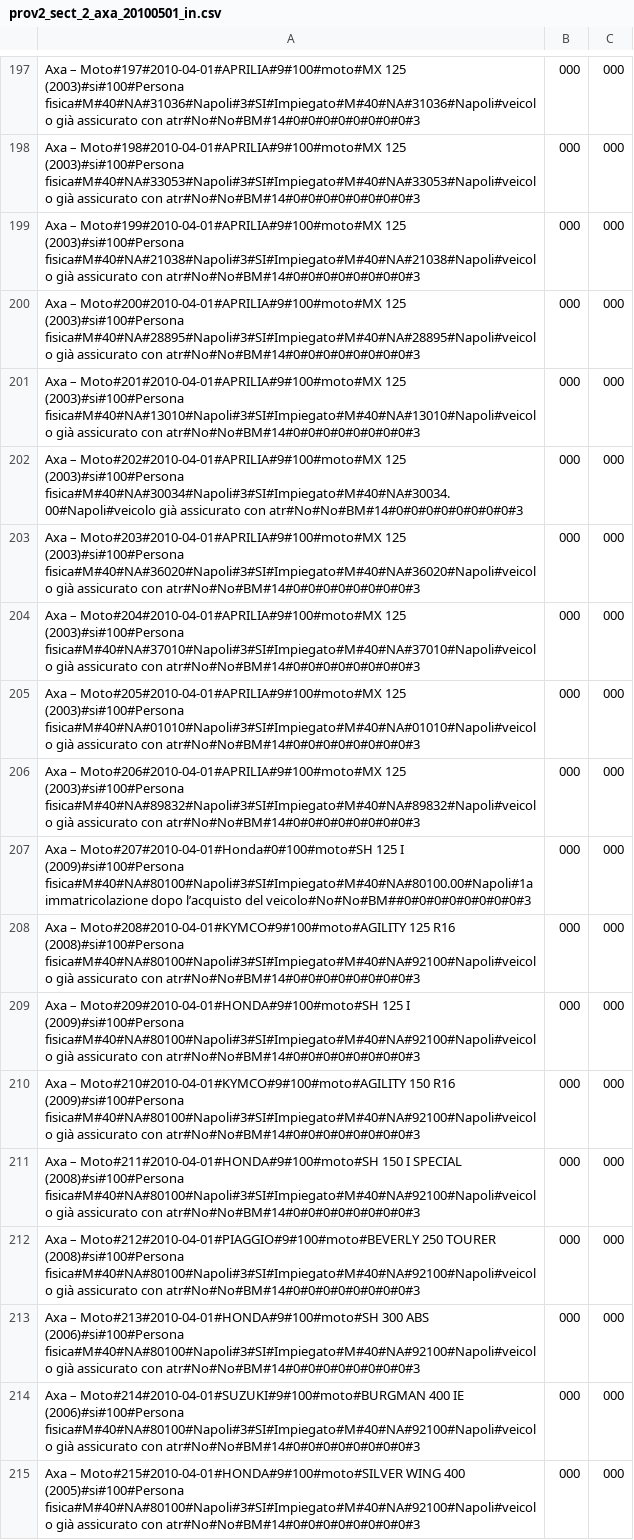
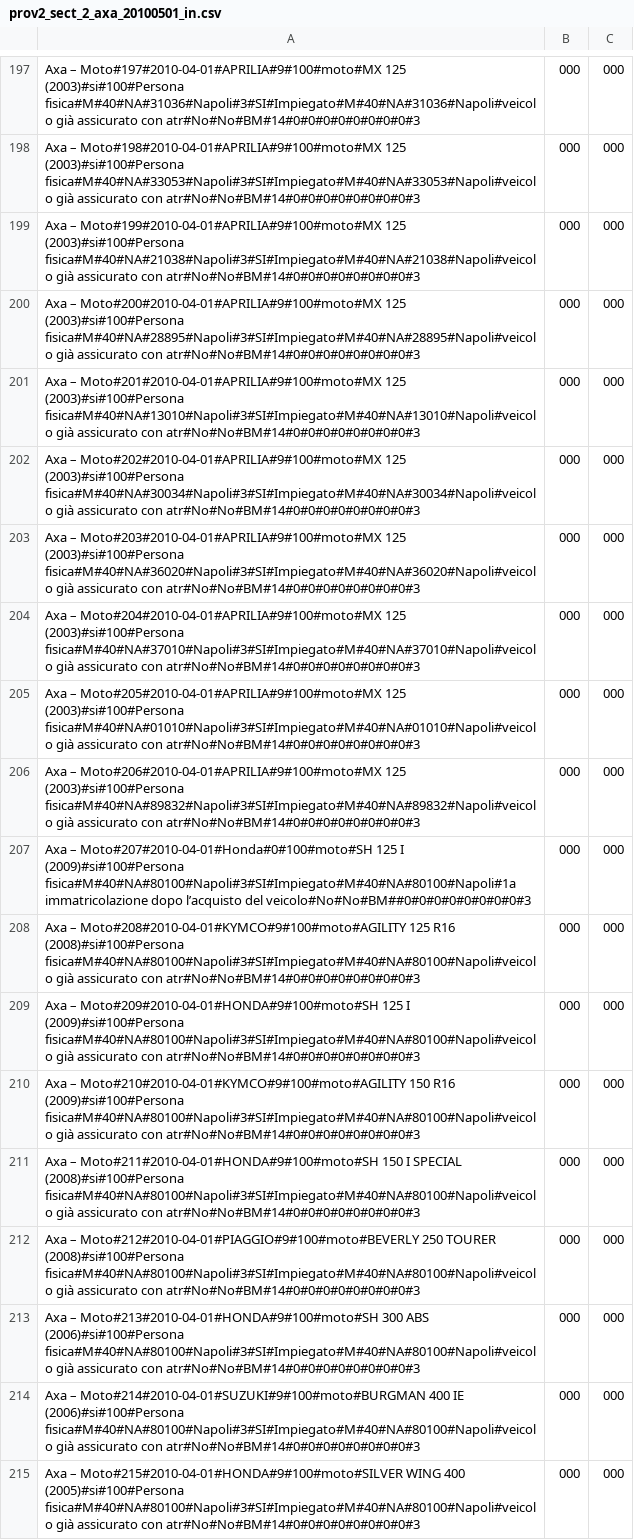
Before and after one commit to ugodiiorio/experiment, a CSV file: code/builders/etl/1_generic_profile/csv/prov2_sect_2_axa_20100501_in.csv, drawn as a sheet; only a part is shown, gaps mark what is left out; the diff covers the shown part only.

```diff
--- a/code/builders/etl/1_generic_profile/csv/prov2_sect_2_axa_20100501_in.csv
+++ b/code/builders/etl/1_generic_profile/csv/prov2_sect_2_axa_20100501_in.csv
@@ -201,3 +201,3 @@ Axa – Moto#200#2010-04-01#APRILIA#9#100#moto#MX 125 (2003)#si#100#Persona fisi
 Axa – Moto#201#2010-04-01#APRILIA#9#100#moto#MX 125 (2003)#si#100#Persona fisica#M#40#NA#13010#Napoli#3#SI#Impiegato#M#40#NA#13010#Napoli#veicolo già assicurato con atr#No#No#BM#14#0#0#0#0#0#0#0#0#3,000,000
-Axa – Moto#202#2010-04-01#APRILIA#9#100#moto#MX 125 (2003)#si#100#Persona fisica#M#40#NA#30034#Napoli#3#SI#Impiegato#M#40#NA#30034.00#Napoli#veicolo già assicurato con atr#No#No#BM#14#0#0#0#0#0#0#0#0#3,000,000
+Axa – Moto#202#2010-04-01#APRILIA#9#100#moto#MX 125 (2003)#si#100#Persona fisica#M#40#NA#30034#Napoli#3#SI#Impiegato#M#40#NA#30034#Napoli#veicolo già assicurato con atr#No#No#BM#14#0#0#0#0#0#0#0#0#3,000,000
 Axa – Moto#203#2010-04-01#APRILIA#9#100#moto#MX 125 (2003)#si#100#Persona fisica#M#40#NA#36020#Napoli#3#SI#Impiegato#M#40#NA#36020#Napoli#veicolo già assicurato con atr#No#No#BM#14#0#0#0#0#0#0#0#0#3,000,000
@@ -206,10 +206,10 @@ Axa – Moto#205#2010-04-01#APRILIA#9#100#moto#MX 125 (2003)#si#100#Persona fisi
 Axa – Moto#206#2010-04-01#APRILIA#9#100#moto#MX 125 (2003)#si#100#Persona fisica#M#40#NA#89832#Napoli#3#SI#Impiegato#M#40#NA#89832#Napoli#veicolo già assicurato con atr#No#No#BM#14#0#0#0#0#0#0#0#0#3,000,000
-Axa – Moto#207#2010-04-01#Honda#0#100#moto#SH 125 I (2009)#si#100#Persona fisica#M#40#NA#80100#Napoli#3#SI#Impiegato#M#40#NA#80100.00#Napoli#1a immatricolazione dopo l’acquisto del veicolo#No#No#BM##0#0#0#0#0#0#0#0#3,000,000
-Axa – Moto#208#2010-04-01#KYMCO#9#100#moto#AGILITY 125 R16 (2008)#si#100#Persona fisica#M#40#NA#80100#Napoli#3#SI#Impiegato#M#40#NA#92100#Napoli#veicolo già assicurato con atr#No#No#BM#14#0#0#0#0#0#0#0#0#3,000,000
-Axa – Moto#209#2010-04-01#HONDA#9#100#moto#SH 125 I (2009)#si#100#Persona fisica#M#40#NA#80100#Napoli#3#SI#Impiegato#M#40#NA#92100#Napoli#veicolo già assicurato con atr#No#No#BM#14#0#0#0#0#0#0#0#0#3,000,000
-Axa – Moto#210#2010-04-01#KYMCO#9#100#moto#AGILITY 150 R16 (2009)#si#100#Persona fisica#M#40#NA#80100#Napoli#3#SI#Impiegato#M#40#NA#92100#Napoli#veicolo già assicurato con atr#No#No#BM#14#0#0#0#0#0#0#0#0#3,000,000
-Axa – Moto#211#2010-04-01#HONDA#9#100#moto#SH 150 I SPECIAL (2008)#si#100#Persona fisica#M#40#NA#80100#Napoli#3#SI#Impiegato#M#40#NA#92100#Napoli#veicolo già assicurato con atr#No#No#BM#14#0#0#0#0#0#0#0#0#3,000,000
-Axa – Moto#212#2010-04-01#PIAGGIO#9#100#moto#BEVERLY 250 TOURER (2008)#si#100#Persona fisica#M#40#NA#80100#Napoli#3#SI#Impiegato#M#40#NA#92100#Napoli#veicolo già assicurato con atr#No#No#BM#14#0#0#0#0#0#0#0#0#3,000,000
-Axa – Moto#213#2010-04-01#HONDA#9#100#moto#SH 300 ABS (2006)#si#100#Persona fisica#M#40#NA#80100#Napoli#3#SI#Impiegato#M#40#NA#92100#Napoli#veicolo già assicurato con atr#No#No#BM#14#0#0#0#0#0#0#0#0#3,000,000
-Axa – Moto#214#2010-04-01#SUZUKI#9#100#moto#BURGMAN 400 IE (2006)#si#100#Persona fisica#M#40#NA#80100#Napoli#3#SI#Impiegato#M#40#NA#92100#Napoli#veicolo già assicurato con atr#No#No#BM#14#0#0#0#0#0#0#0#0#3,000,000
-Axa – Moto#215#2010-04-01#HONDA#9#100#moto#SILVER WING 400 (2005)#si#100#Persona fisica#M#40#NA#80100#Napoli#3#SI#Impiegato#M#40#NA#92100#Napoli#veicolo già assicurato con atr#No#No#BM#14#0#0#0#0#0#0#0#0#3,000,000
+Axa – Moto#207#2010-04-01#Honda#0#100#moto#SH 125 I (2009)#si#100#Persona fisica#M#40#NA#80100#Napoli#3#SI#Impiegato#M#40#NA#80100#Napoli#1a immatricolazione dopo l’acquisto del veicolo#No#No#BM##0#0#0#0#0#0#0#0#3,000,000
+Axa – Moto#208#2010-04-01#KYMCO#9#100#moto#AGILITY 125 R16 (2008)#si#100#Persona fisica#M#40#NA#80100#Napoli#3#SI#Impiegato#M#40#NA#80100#Napoli#veicolo già assicurato con atr#No#No#BM#14#0#0#0#0#0#0#0#0#3,000,000
+Axa – Moto#209#2010-04-01#HONDA#9#100#moto#SH 125 I (2009)#si#100#Persona fisica#M#40#NA#80100#Napoli#3#SI#Impiegato#M#40#NA#80100#Napoli#veicolo già assicurato con atr#No#No#BM#14#0#0#0#0#0#0#0#0#3,000,000
+Axa – Moto#210#2010-04-01#KYMCO#9#100#moto#AGILITY 150 R16 (2009)#si#100#Persona fisica#M#40#NA#80100#Napoli#3#SI#Impiegato#M#40#NA#80100#Napoli#veicolo già assicurato con atr#No#No#BM#14#0#0#0#0#0#0#0#0#3,000,000
+Axa – Moto#211#2010-04-01#HONDA#9#100#moto#SH 150 I SPECIAL (2008)#si#100#Persona fisica#M#40#NA#80100#Napoli#3#SI#Impiegato#M#40#NA#80100#Napoli#veicolo già assicurato con atr#No#No#BM#14#0#0#0#0#0#0#0#0#3,000,000
+Axa – Moto#212#2010-04-01#PIAGGIO#9#100#moto#BEVERLY 250 TOURER (2008)#si#100#Persona fisica#M#40#NA#80100#Napoli#3#SI#Impiegato#M#40#NA#80100#Napoli#veicolo già assicurato con atr#No#No#BM#14#0#0#0#0#0#0#0#0#3,000,000
+Axa – Moto#213#2010-04-01#HONDA#9#100#moto#SH 300 ABS (2006)#si#100#Persona fisica#M#40#NA#80100#Napoli#3#SI#Impiegato#M#40#NA#80100#Napoli#veicolo già assicurato con atr#No#No#BM#14#0#0#0#0#0#0#0#0#3,000,000
+Axa – Moto#214#2010-04-01#SUZUKI#9#100#moto#BURGMAN 400 IE (2006)#si#100#Persona fisica#M#40#NA#80100#Napoli#3#SI#Impiegato#M#40#NA#80100#Napoli#veicolo già assicurato con atr#No#No#BM#14#0#0#0#0#0#0#0#0#3,000,000
+Axa – Moto#215#2010-04-01#HONDA#9#100#moto#SILVER WING 400 (2005)#si#100#Persona fisica#M#40#NA#80100#Napoli#3#SI#Impiegato#M#40#NA#80100#Napoli#veicolo già assicurato con atr#No#No#BM#14#0#0#0#0#0#0#0#0#3,000,000
```
Also changed, not shown: 152 edited cells elsewhere in this file, code/builders/etl/1_generic_profile/csv/prov2_sect_2_conte_20100501_in.csv, code/builders/etl/1_generic_profile/csv/prov2_sect_2_directline_20100501_in.csv, 14 other files.
